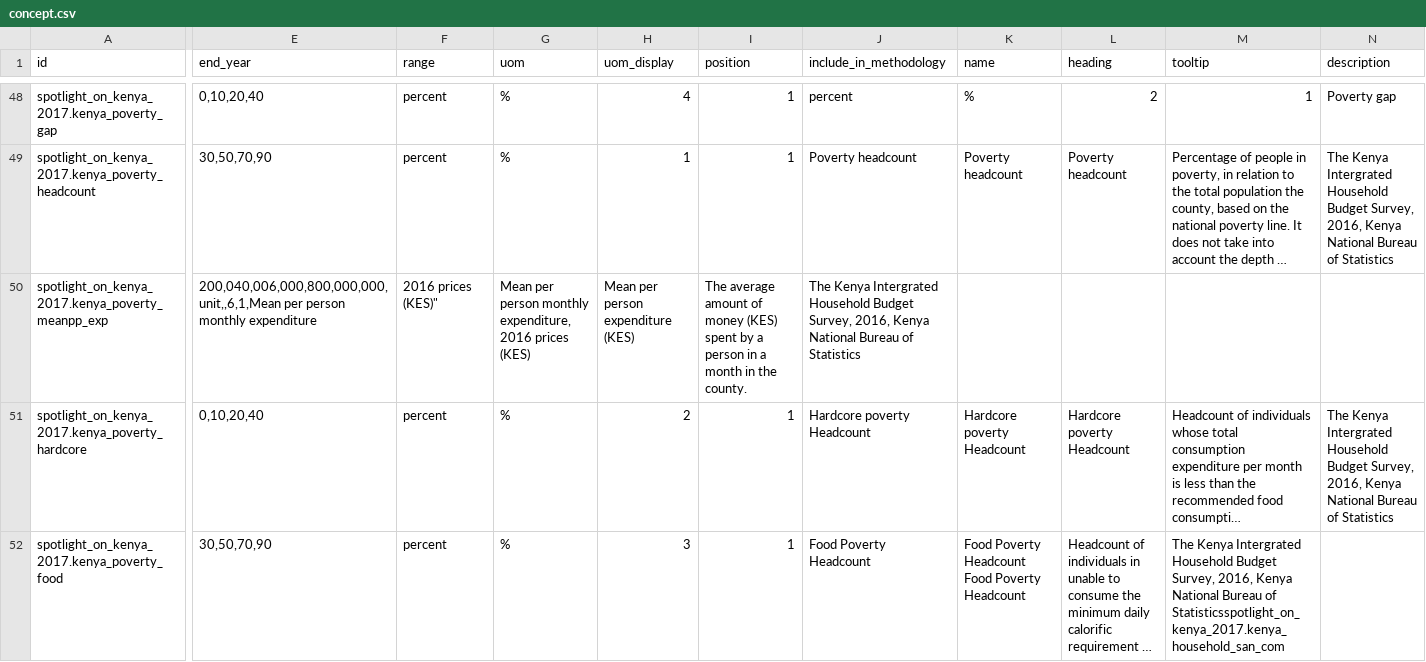
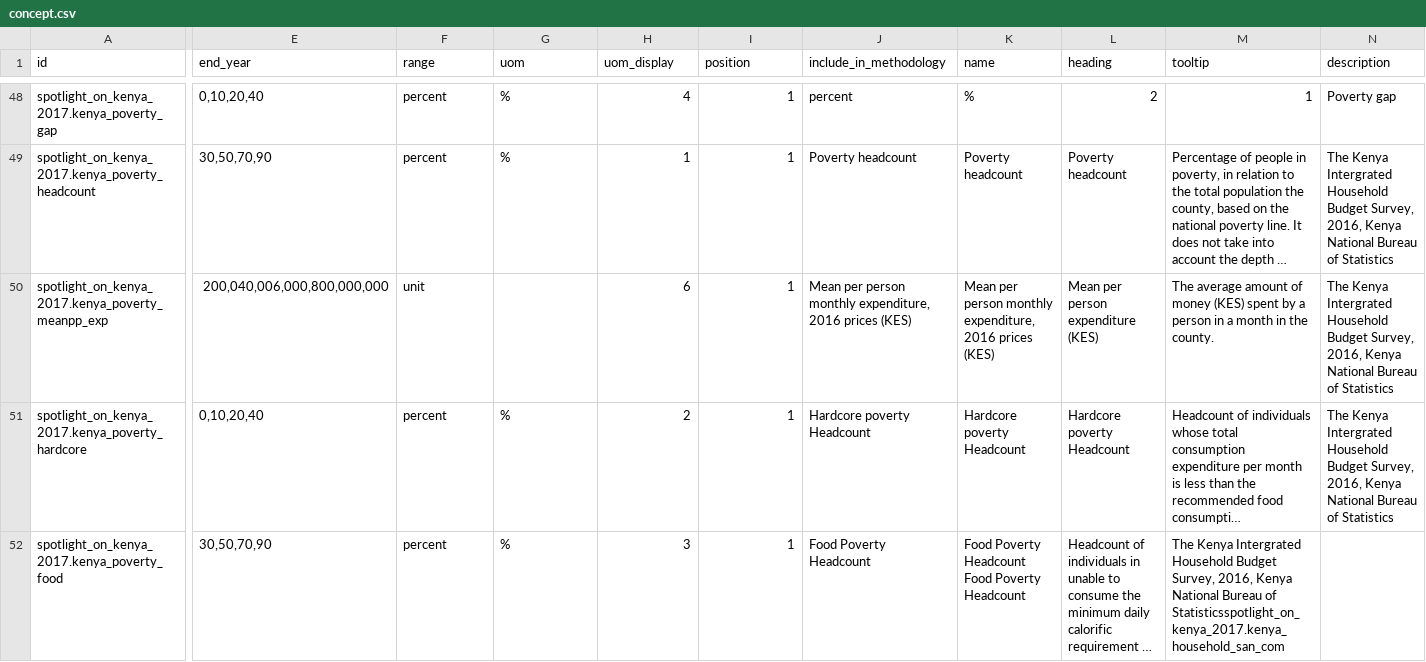
Before and after one commit to devinit/Datahub-cms, a CSV file: spotlight-kenya/concept.csv, drawn as a sheet; only a part is shown, gaps mark what is left out; long unchanged cells end in …; the diff names each change by its address in the sheet, - before the commit and + after, or states it on an @@ line.

Commit message:
Update concept.csv

```diff
--- a/spotlight-kenya/concept.csv
+++ b/spotlight-kenya/concept.csv
-E50 (end_year): 200,040,006,000,800,000,000,unit,,6,1,Mean per person monthly expenditure
+E50 (end_year): 200,040,006,000,800,000,000
-F50 (range): 2016 prices (KES)"
+F50 (range): unit
-G50 (uom): Mean per person monthly expenditure, 2016 prices (KES)
+G50 (uom): (empty)
-H50 (uom_display): Mean per person expenditure (KES)
+H50 (uom_display): 6
-I50 (position): The average amount of money (KES) spent by a person in a month in the county.
+I50 (position): 1
-J50 (include_in_methodology): The Kenya Intergrated Household Budget Survey, 2016, Kenya National Bureau of Statistics
+J50 (include_in_methodology): Mean per person monthly expenditure, 2016 prices (KES)
-K50 (name): (empty)
+K50 (name): Mean per person monthly expenditure, 2016 prices (KES)
-L50 (heading): (empty)
+L50 (heading): Mean per person expenditure (KES)
-M50 (tooltip): (empty)
+M50 (tooltip): The average amount of money (KES) spent by a person in a month in the county.
-N50 (description): (empty)
+N50 (description): The Kenya Intergrated Household Budget Survey, 2016, Kenya National Bureau of Statistics
```
